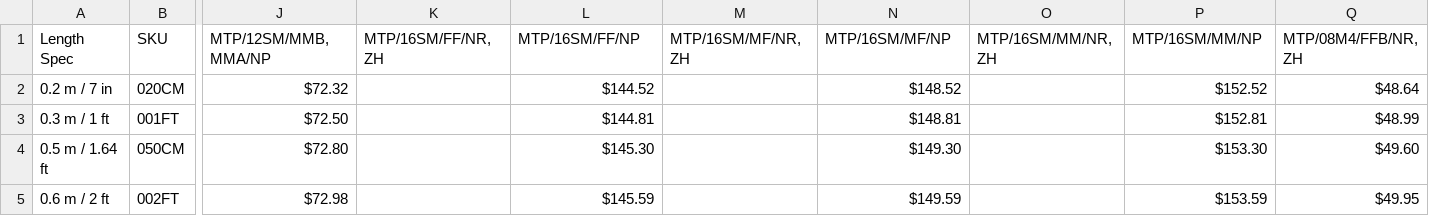
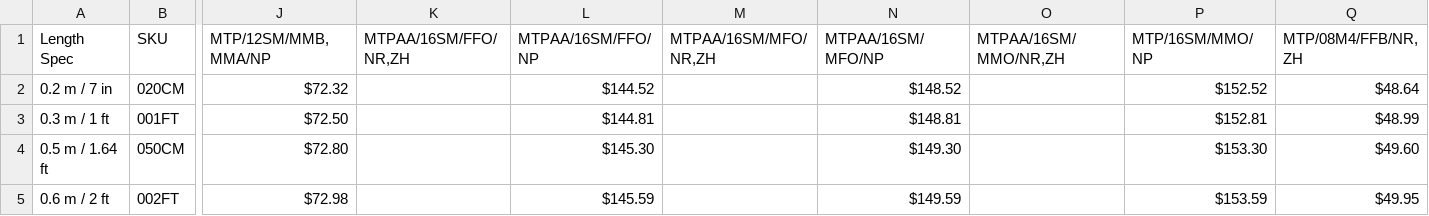
Before and after one commit to SpeedyFiberTX/ProductManageTools_Web, a CSV file: public/csv/MTPMPOPrice.csv, drawn as a sheet; only a part is shown, gaps mark what is left out; the diff names each change by its address in the sheet, - before the commit and + after, or states it on an @@ line.

Commit message:
chore:更新 mtpmpo 價格

```diff
--- a/public/csv/MTPMPOPrice.csv
+++ b/public/csv/MTPMPOPrice.csv
-K1: MTP/16SM/FF/NR,ZH
+K1: MTPAA/16SM/FFO/NR,ZH
-L1: MTP/16SM/FF/NP
+L1: MTPAA/16SM/FFO/NP
-M1: MTP/16SM/MF/NR,ZH
+M1: MTPAA/16SM/MFO/NR,ZH
-N1: MTP/16SM/MF/NP
+N1: MTPAA/16SM/MFO/NP
-O1: MTP/16SM/MM/NR,ZH
+O1: MTPAA/16SM/MMO/NR,ZH
-P1: MTP/16SM/MM/NP
+P1: MTP/16SM/MMO/NP
```
